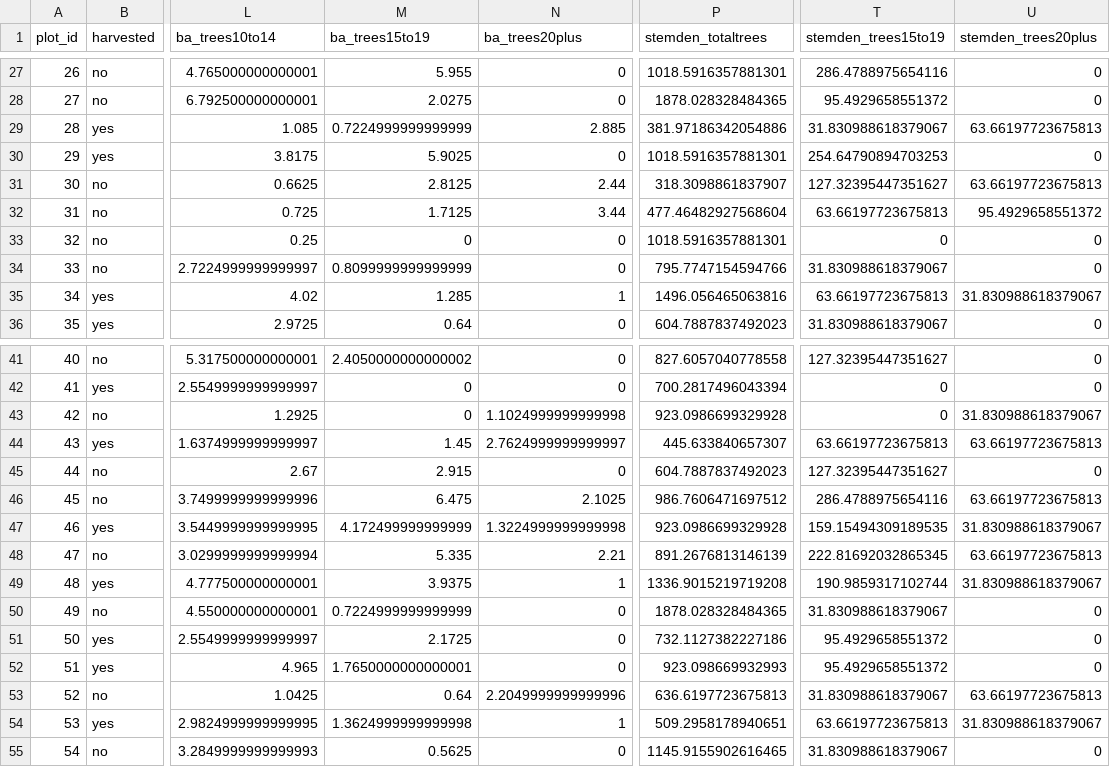
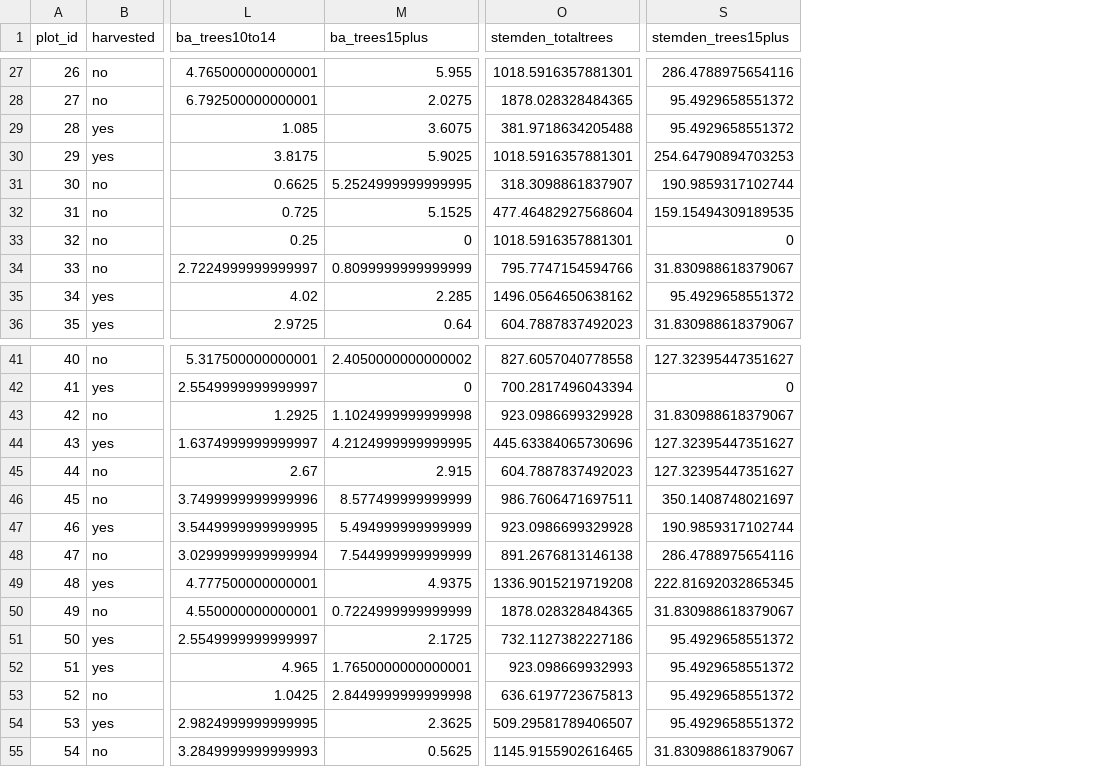
Before and after one commit to timwhite0/bursera-simaruba, a CSV file: data/data_plots.csv, drawn as a sheet; only a part is shown, gaps mark what is left out; removed rows and columns are numbered as before the commit, all else as after; the diff covers the shown part only; the diff names each change by its address in the sheet, - before the commit and + after, or states it on an @@ line.

```diff
--- a/data/data_plots.csv
+++ b/data/data_plots.csv
-column N (ba_trees20plus), rows 27-36: 0 | 0 | 2.885 | 0 | 2.44 | 3.44 | 0 | 0 | 1 | 0; rows 41-55: 0 | 0 | 1.1024999999999998 | 2.7624999999999997 | 0 | 2.1025 | 1.3224999999999998 | 2.21 | 1 | 0 | 0 | 0 | 2.2049999999999996 | 1 | 0
-column U (stemden_trees20plus), rows 27-36: 0 | 0 | 63.66197723675813 | 0 | 63.66197723675813 | 95.4929658551372 | 0 | 0 | 31.830988618379067 | 0; rows 41-55: 0 | 0 | 31.830988618379067 | 63.66197723675813 | 0 | 63.66197723675813 | 31.830988618379067 | 63.66197723675813 | 31.830988618379067 | 0 | 0 | 0 | 63.66197723675813 | 31.830988618379067 | 0
-M1: ba_trees15to19
+M1: ba_trees15plus
-S1: stemden_trees15to19
+S1: stemden_trees15plus
-M29 (ba_trees15plus): 0.7224999999999999
+M29 (ba_trees15plus): 3.6075
-O29 (stemden_totaltrees): 381.97186342054886
+O29 (stemden_totaltrees): 381.9718634205488
-S29 (stemden_trees15plus): 31.830988618379067
+S29 (stemden_trees15plus): 95.4929658551372
-M31 (ba_trees15plus): 2.8125
+M31 (ba_trees15plus): 5.2524999999999995
-S31 (stemden_trees15plus): 127.32395447351627
+S31 (stemden_trees15plus): 190.9859317102744
-M32 (ba_trees15plus): 1.7125
+M32 (ba_trees15plus): 5.1525
-S32 (stemden_trees15plus): 63.66197723675813
+S32 (stemden_trees15plus): 159.15494309189535
-M35 (ba_trees15plus): 1.285
+M35 (ba_trees15plus): 2.285
-O35 (stemden_totaltrees): 1496.056465063816
+O35 (stemden_totaltrees): 1496.0564650638162
-S35 (stemden_trees15plus): 63.66197723675813
+S35 (stemden_trees15plus): 95.4929658551372
-M43 (ba_trees15plus): 0
+M43 (ba_trees15plus): 1.1024999999999998
-S43 (stemden_trees15plus): 0
+S43 (stemden_trees15plus): 31.830988618379067
-M44 (ba_trees15plus): 1.45
+M44 (ba_trees15plus): 4.2124999999999995
-O44 (stemden_totaltrees): 445.633840657307
+O44 (stemden_totaltrees): 445.63384065730696
-S44 (stemden_trees15plus): 63.66197723675813
+S44 (stemden_trees15plus): 127.32395447351627
-M46 (ba_trees15plus): 6.475
+M46 (ba_trees15plus): 8.577499999999999
-O46 (stemden_totaltrees): 986.7606471697512
+O46 (stemden_totaltrees): 986.7606471697511
-S46 (stemden_trees15plus): 286.4788975654116
+S46 (stemden_trees15plus): 350.1408748021697
-M47 (ba_trees15plus): 4.172499999999999
+M47 (ba_trees15plus): 5.494999999999999
-S47 (stemden_trees15plus): 159.15494309189535
+S47 (stemden_trees15plus): 190.9859317102744
-M48 (ba_trees15plus): 5.335
+M48 (ba_trees15plus): 7.544999999999999
-O48 (stemden_totaltrees): 891.2676813146139
+O48 (stemden_totaltrees): 891.2676813146138
-S48 (stemden_trees15plus): 222.81692032865345
+S48 (stemden_trees15plus): 286.4788975654116
-M49 (ba_trees15plus): 3.9375
+M49 (ba_trees15plus): 4.9375
-S49 (stemden_trees15plus): 190.9859317102744
+S49 (stemden_trees15plus): 222.81692032865345
-M53 (ba_trees15plus): 0.64
+M53 (ba_trees15plus): 2.8449999999999998
-S53 (stemden_trees15plus): 31.830988618379067
+S53 (stemden_trees15plus): 95.4929658551372
-M54 (ba_trees15plus): 1.3624999999999998
+M54 (ba_trees15plus): 2.3625
-O54 (stemden_totaltrees): 509.2958178940651
+O54 (stemden_totaltrees): 509.29581789406507
-S54 (stemden_trees15plus): 63.66197723675813
+S54 (stemden_trees15plus): 95.4929658551372
```
Also changed, not shown: 20 edited cells elsewhere in this file, data/data_stems.csv, 1 other file.
